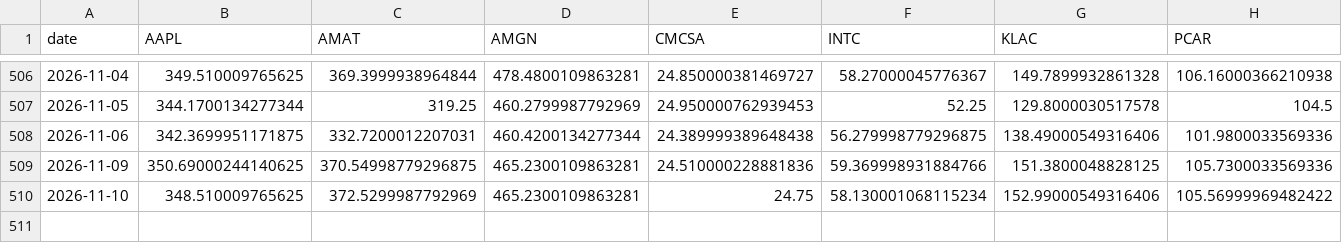
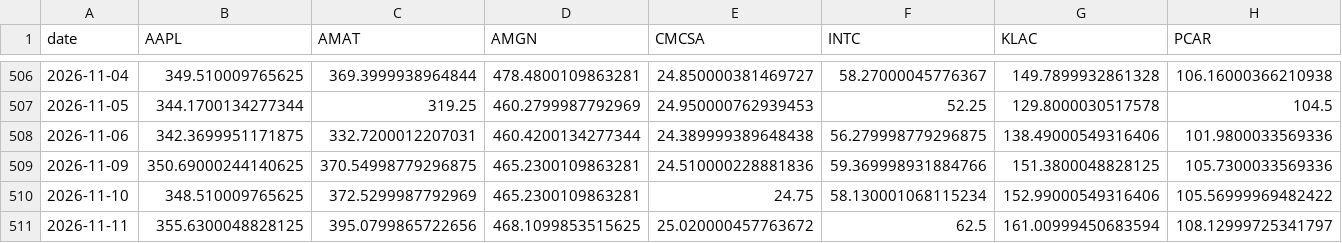
Before and after one commit to wschmitt77/market-dashboard, a CSV file: data/raw/breadth/ndx_closes.csv, drawn as a sheet; only a part is shown, gaps mark what is left out; rows hold the shown columns only; the diff names each change by its address in the sheet, - before the commit and + after, or states it on an @@ line.

Commit message:
data (daily): 2026-11-12T11:20Z

```diff
--- a/data/raw/breadth/ndx_closes.csv
+++ b/data/raw/breadth/ndx_closes.csv
+row 511: 2026-11-11 | 355.6300048828125 | 395.0799865722656 | 468.1099853515625 | 25.020000457763672 | 62.5 | 161.00999450683594 | 108.12999725341797
```
Also changed, not shown: data/raw/misc/cleveland_nowcast.csv, data/raw/prices/BIL.csv, 56 other files.
